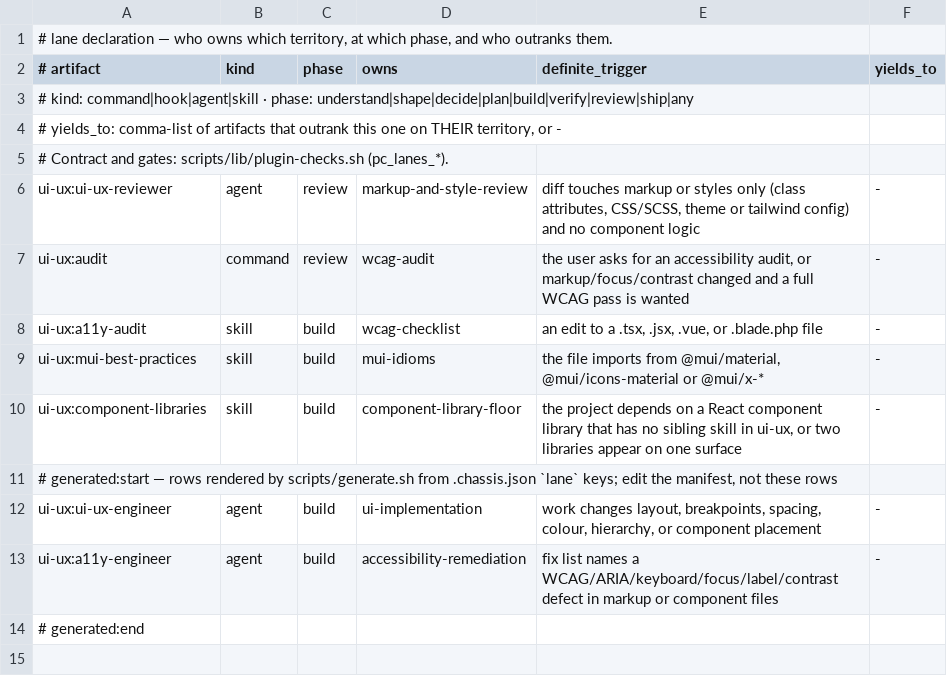
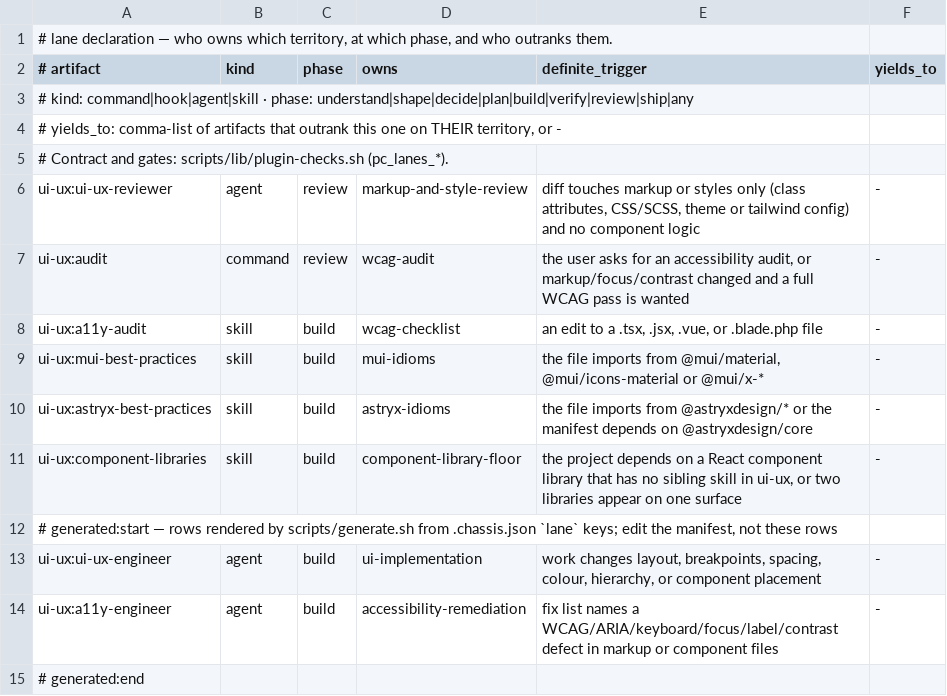
Before and after one commit to galaykos/cc-marketplace, a TSV file: plugins/ui-ux/lane.tsv, drawn as a sheet; the diff names each change by its address in the sheet, - before the commit and + after, or states it on an @@ line.

```diff
--- a/plugins/ui-ux/lane.tsv
+++ b/plugins/ui-ux/lane.tsv
+row 10: ui-ux:astryx-best-practices | skill | build | astryx-idioms | the file imports from @astryxdesign/* or the manifest depends on @astryxdesign/core | -
```
Also changed, not shown: plugins/skill-router/rules.tsv, 16 other files.
